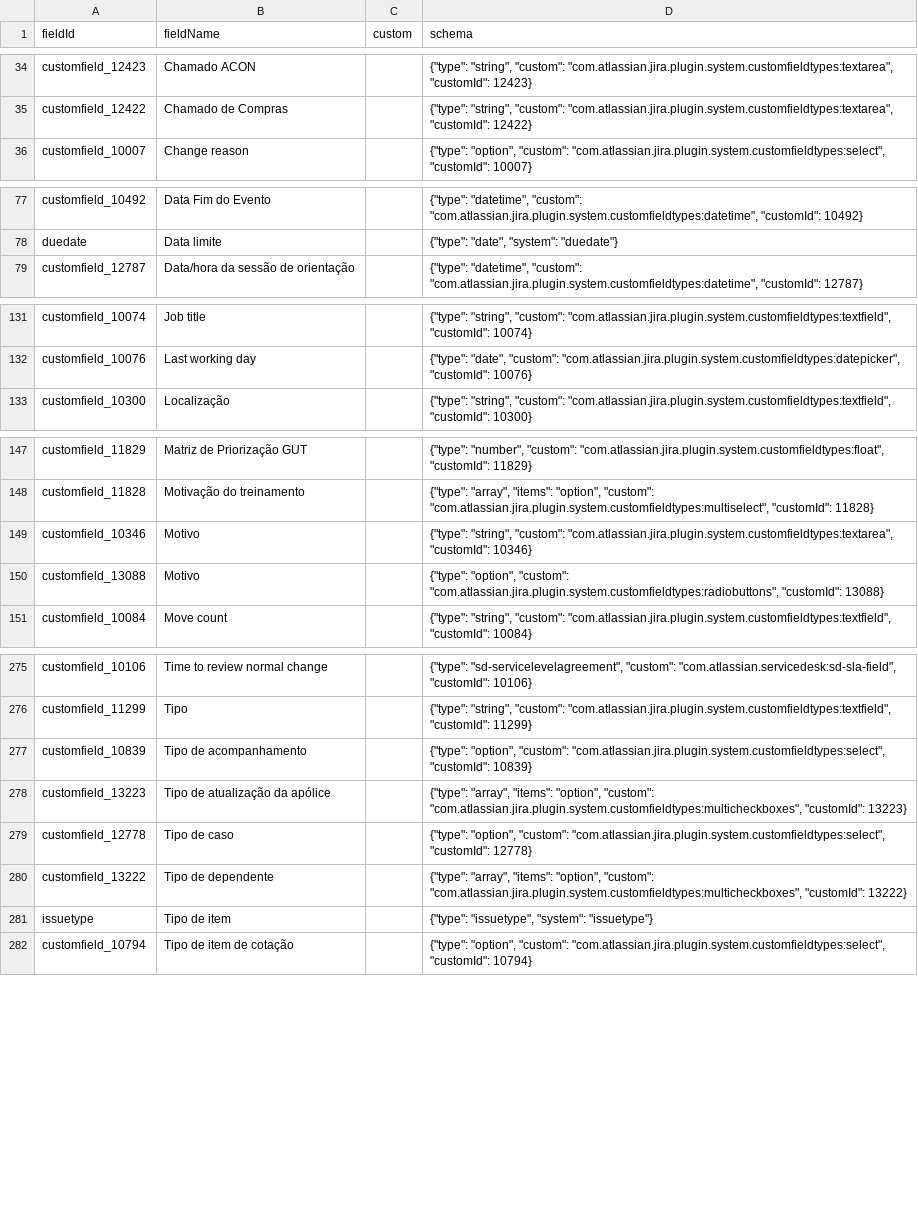
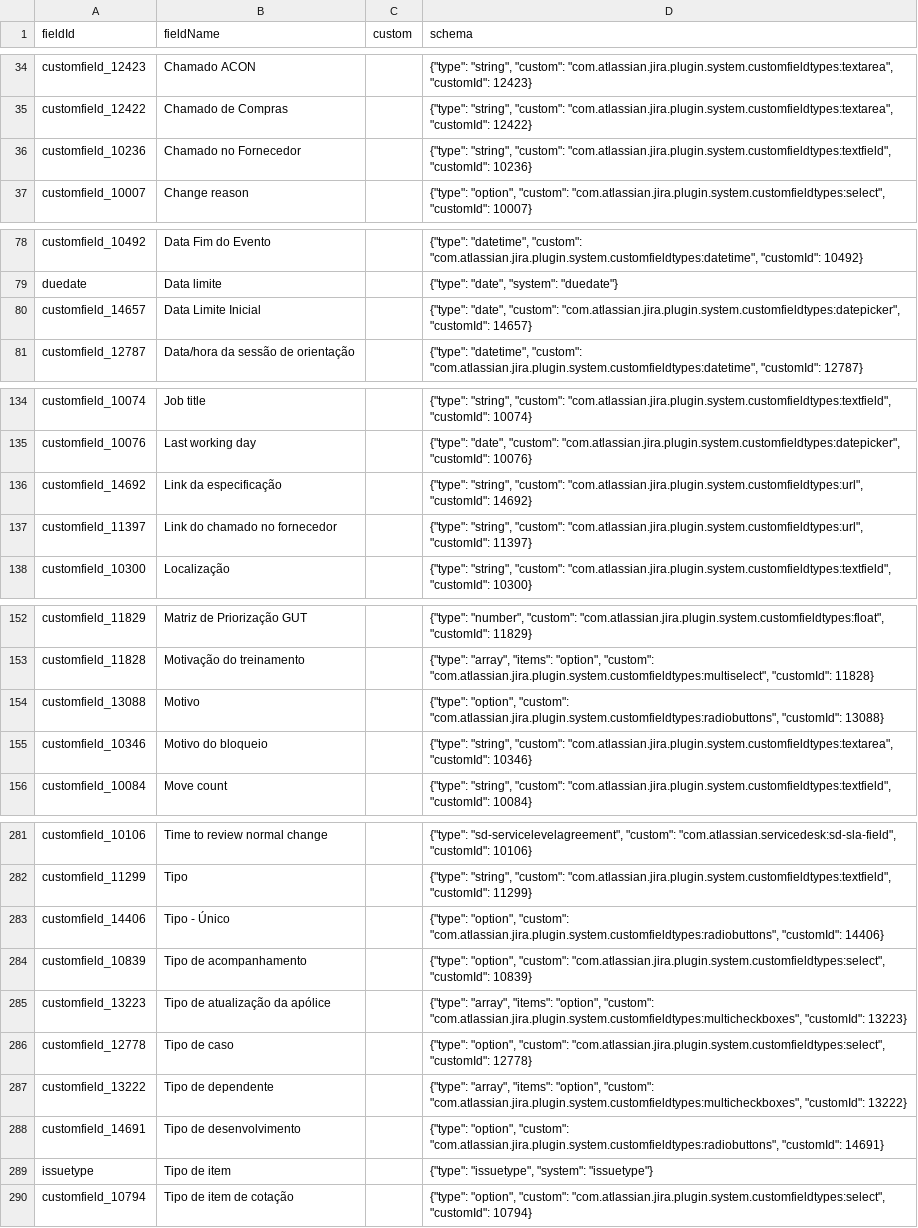
Before and after one commit to GTCosme/APIJira, a CSV file: testerqeuest/requisicao/dist/iinfra_field_dictionary.csv, drawn as a sheet; only a part is shown, gaps mark what is left out; the diff covers the shown part only.

```diff
--- a/testerqeuest/requisicao/dist/iinfra_field_dictionary.csv
+++ b/testerqeuest/requisicao/dist/iinfra_field_dictionary.csv
@@ -35,2 +35,3 @@
 "customfield_12422";"Chamado de Compras";"";"{""type"": ""string"", ""custom"": ""com.atlassian.jira.plugin.system.customfieldtypes:textarea"", ""customId"": 12422}"
+"customfield_10236";"Chamado no Fornecedor";"";"{""type"": ""string"", ""custom"": ""com.atlassian.jira.plugin.system.customfieldtypes:textfield"", ""customId"": 10236}"
 "customfield_10007";"Change reason";"";"{""type"": ""option"", ""custom"": ""com.atlassian.jira.plugin.system.customfieldtypes:select"", ""customId"": 10007}"
@@ -78,2 +79,3 @@
 "duedate";"Data limite";"";"{""type"": ""date"", ""system"": ""duedate""}"
+"customfield_14657";"Data Limite Inicial";"";"{""type"": ""date"", ""custom"": ""com.atlassian.jira.plugin.system.customfieldtypes:datepicker"", ""customId"": 14657}"
 "customfield_12787";"Data/hora da sessão de orientação";"";"{""type"": ""datetime"", ""custom"": ""com.atlassian.jira.plugin.system.customfieldtypes:datetime"", ""customId"": 12787}"
@@ -132,2 +135,4 @@
 "customfield_10076";"Last working day";"";"{""type"": ""date"", ""custom"": ""com.atlassian.jira.plugin.system.customfieldtypes:datepicker"", ""customId"": 10076}"
+"customfield_14692";"Link da especificação";"";"{""type"": ""string"", ""custom"": ""com.atlassian.jira.plugin.system.customfieldtypes:url"", ""customId"": 14692}"
+"customfield_11397";"Link do chamado no fornecedor";"";"{""type"": ""string"", ""custom"": ""com.atlassian.jira.plugin.system.customfieldtypes:url"", ""customId"": 11397}"
 "customfield_10300";"Localização";"";"{""type"": ""string"", ""custom"": ""com.atlassian.jira.plugin.system.customfieldtypes:textfield"", ""customId"": 10300}"
@@ -148,4 +153,4 @@
 "customfield_11828";"Motivação do treinamento";"";"{""type"": ""array"", ""items"": ""option"", ""custom"": ""com.atlassian.jira.plugin.system.customfieldtypes:multiselect"", ""customId"": 11828}"
-"customfield_10346";"Motivo";"";"{""type"": ""string"", ""custom"": ""com.atlassian.jira.plugin.system.customfieldtypes:textarea"", ""customId"": 10346}"
 "customfield_13088";"Motivo";"";"{""type"": ""option"", ""custom"": ""com.atlassian.jira.plugin.system.customfieldtypes:radiobuttons"", ""customId"": 13088}"
+"customfield_10346";"Motivo do bloqueio";"";"{""type"": ""string"", ""custom"": ""com.atlassian.jira.plugin.system.customfieldtypes:textarea"", ""customId"": 10346}"
 "customfield_10084";"Move count";"";"{""type"": ""string"", ""custom"": ""com.atlassian.jira.plugin.system.customfieldtypes:textfield"", ""customId"": 10084}"
@@ -276,2 +282,3 @@
 "customfield_11299";"Tipo";"";"{""type"": ""string"", ""custom"": ""com.atlassian.jira.plugin.system.customfieldtypes:textfield"", ""customId"": 11299}"
+"customfield_14406";"Tipo - Único";"";"{""type"": ""option"", ""custom"": ""com.atlassian.jira.plugin.system.customfieldtypes:radiobuttons"", ""customId"": 14406}"
 "customfield_10839";"Tipo de acompanhamento";"";"{""type"": ""option"", ""custom"": ""com.atlassian.jira.plugin.system.customfieldtypes:select"", ""customId"": 10839}"
@@ -280,2 +287,3 @@
 "customfield_13222";"Tipo de dependente";"";"{""type"": ""array"", ""items"": ""option"", ""custom"": ""com.atlassian.jira.plugin.system.customfieldtypes:multicheckboxes"", ""customId"": 13222}"
+"customfield_14691";"Tipo de desenvolvimento";"";"{""type"": ""option"", ""custom"": ""com.atlassian.jira.plugin.system.customfieldtypes:radiobuttons"", ""customId"": 14691}"
 "issuetype";"Tipo de item";"";"{""type"": ""issuetype"", ""system"": ""issuetype""}"
```
Also changed, not shown: 2 added rows elsewhere in this file, testerqeuest/requisicao/dist/iinfra_attachments.csv, testerqeuest/requisicao/dist/iinfra_comments.csv, 3 other files.
